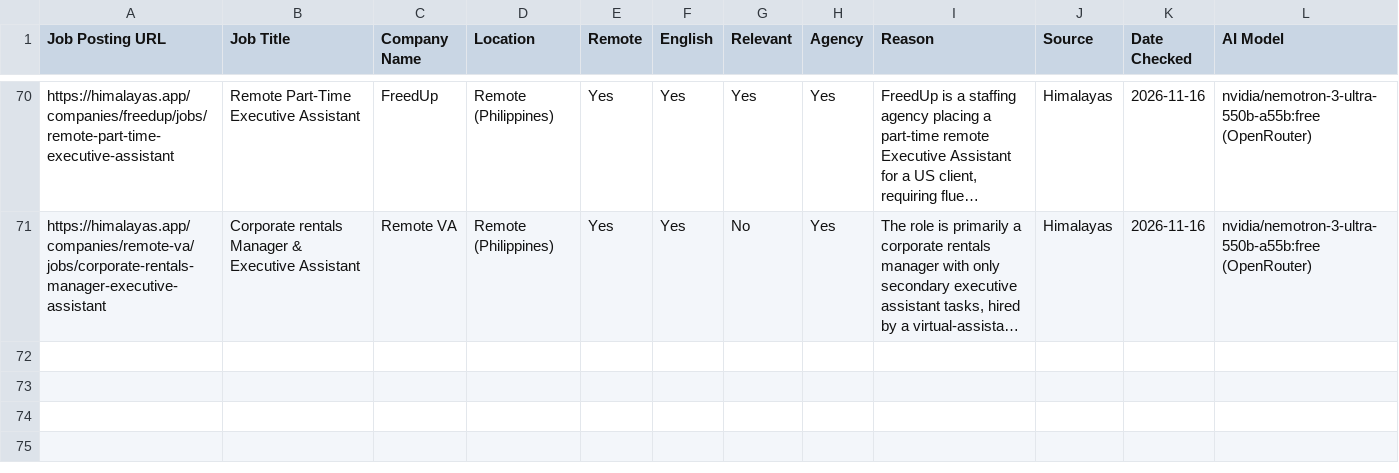
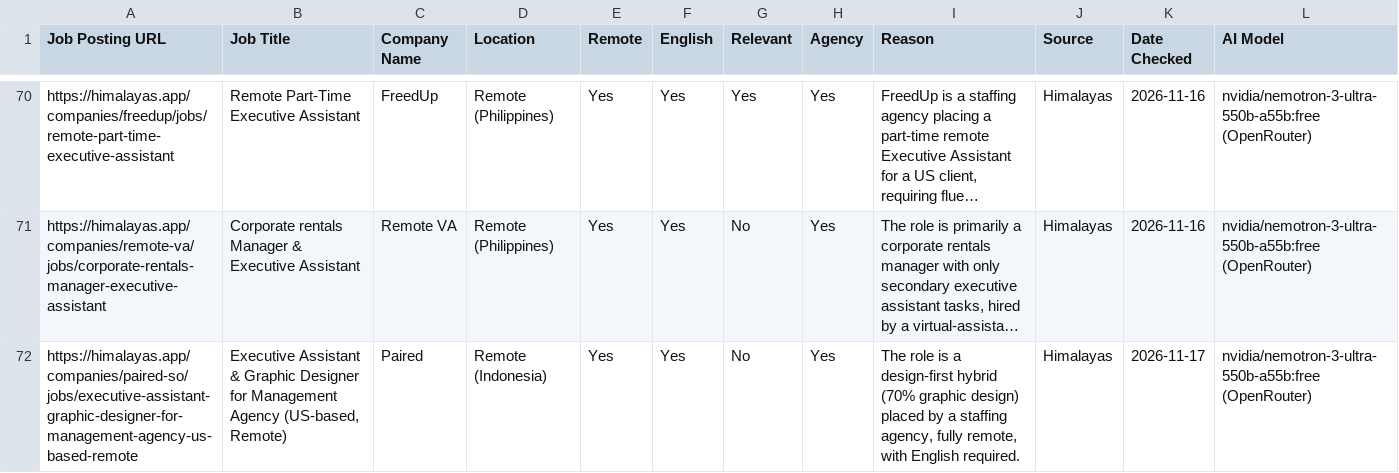
Before and after one commit to benjaminkariuki/ray-ai-automation-case-study, a CSV file: task1-job-outreach/sample-output/rejected.csv, drawn as a sheet; only a part is shown, gaps mark what is left out; long unchanged cells end in …; the diff names each change by its address in the sheet, - before the commit and + after, or states it on an @@ line.

```diff
--- a/task1-job-outreach/sample-output/rejected.csv
+++ b/task1-job-outreach/sample-output/rejected.csv
+row 72: https://himalayas.app/companies/paired-so/jobs/executive-assistant-graphic-designer-for-management-agency-us-based-remote | Executive Assistant & Graphic Designer for Management Agency (US-based, Remote) | Paired | Remote (Indonesia) | Yes | Yes | No | Yes | The role is a design-first hybrid (70% graphic design) placed by a staffing agency, fully remote, with English required. | Himalayas | 2026-11-17 | nvidia/nemotron-3-ultra-550b-a55b:free (OpenRouter)
```
Also changed, not shown: task1-job-outreach/sample-output/run-log.csv, 10 other files.
